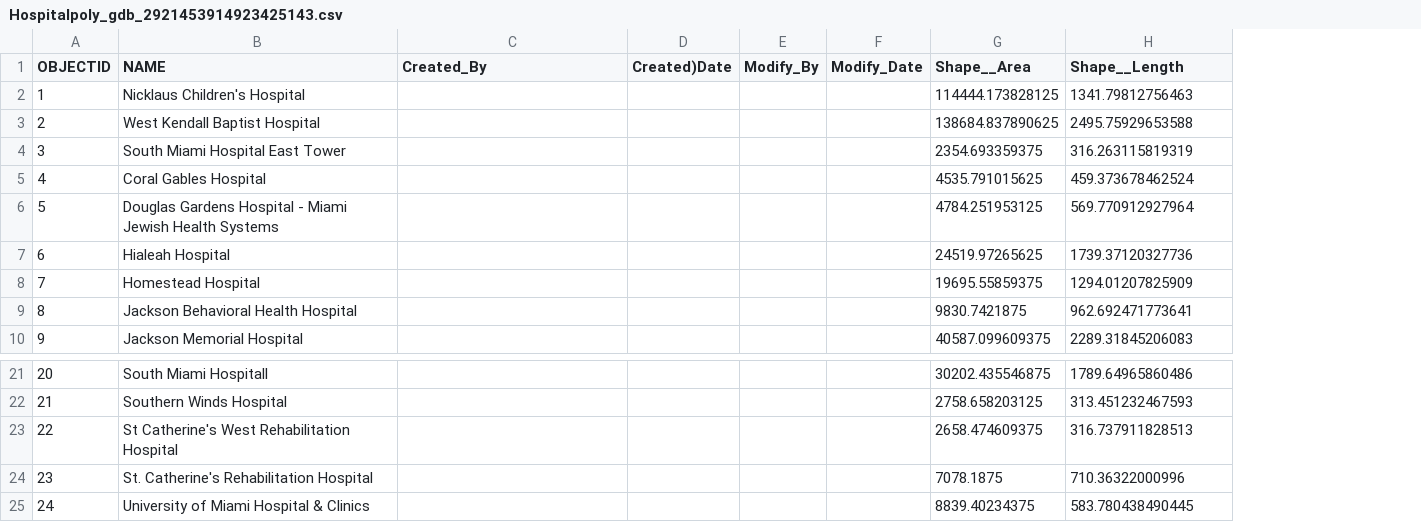
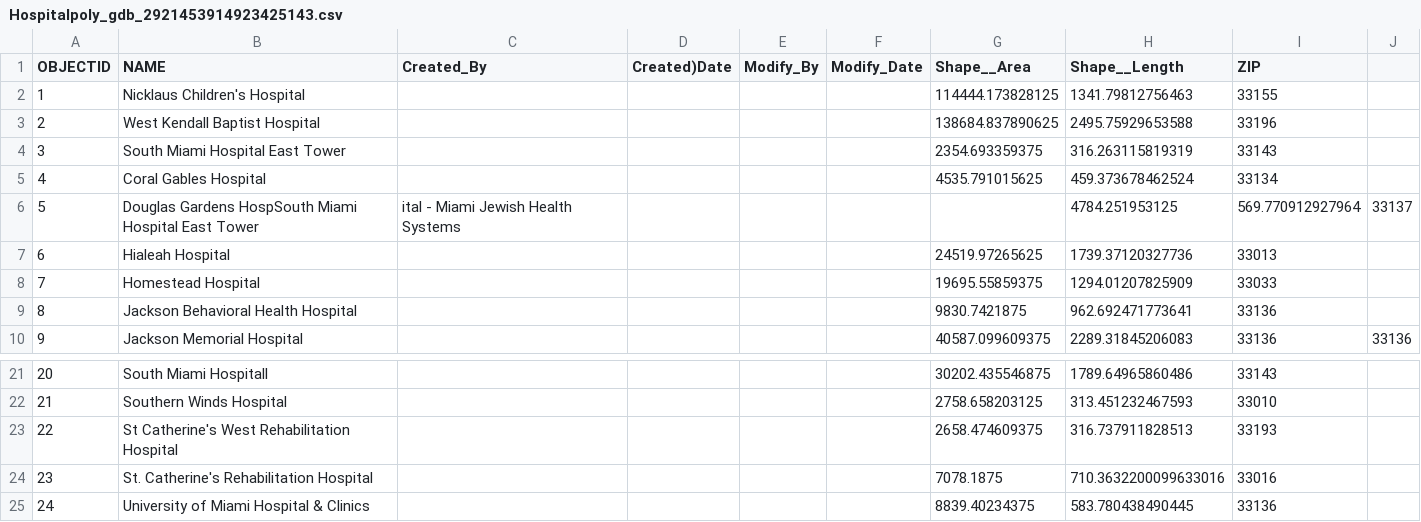
Before and after one commit to BetsySnchzB/DatasetsP, a CSV file: Hospitalpoly_gdb_2921453914923425143.csv, drawn as a sheet; only a part is shown, gaps mark what is left out; the diff names each change by its address in the sheet, - before the commit and + after, or states it on an @@ line.

Commit message:
Update Hospitalpoly_gdb_2921453914923425143.csv

```diff
--- a/Hospitalpoly_gdb_2921453914923425143.csv
+++ b/Hospitalpoly_gdb_2921453914923425143.csv
+column I (ZIP), rows 2-10: 33155 | 33196 | 33143 | 33134 | 569.770912927964 | 33013 | 33033 | 33136 | 33136; rows 21-25: 33143 | 33010 | 33193 | 33016 | 33136
+column J, rows 6-10: 33137 |  |  |  | 33136
-B6 (NAME): Douglas Gardens Hospital - Miami Jewish Health Systems
+B6 (NAME): Douglas Gardens HospSouth Miami Hospital East Tower
-C6 (Created_By): (empty)
+C6 (Created_By): ital - Miami Jewish Health Systems
-G6 (Shape__Area): 4784.251953125
+G6 (Shape__Area): (empty)
-H6 (Shape__Length): 569.770912927964
+H6 (Shape__Length): 4784.251953125
-H24 (Shape__Length): 710.36322000996
+H24 (Shape__Length): 710.3632200099633016
```
